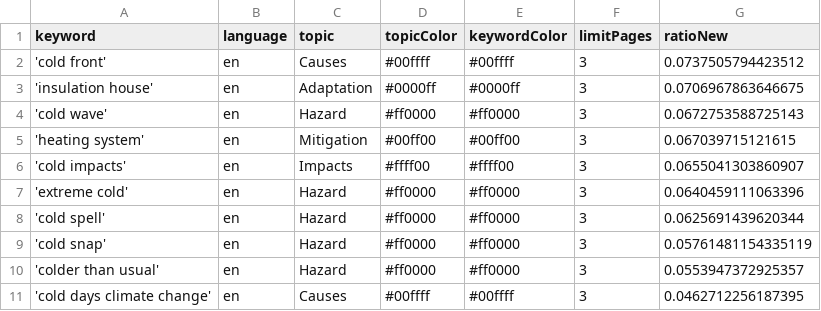
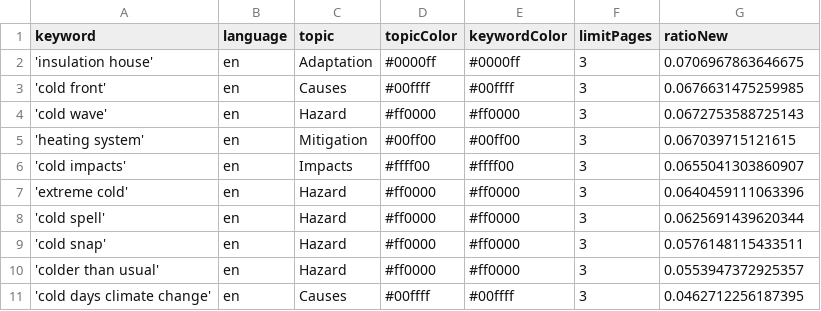
Before and after one commit to JW-news/ColdIsComing, a CSV file: keywords.csv, drawn as a sheet.

Commit message:
Commit from GitHub Actions (harvest:0.0)

```diff
--- a/keywords.csv
+++ b/keywords.csv
@@ -1,4 +1,4 @@
 keyword,language,topic,topicColor,keywordColor,limitPages,ratioNew
-'cold front',en,Causes,#00ffff,#00ffff,3,0.0737505794423512
 'insulation house',en,Adaptation,#0000ff,#0000ff,3,0.0706967863646675
+'cold front',en,Causes,#00ffff,#00ffff,3,0.0676631475259985
 'cold wave',en,Hazard,#ff0000,#ff0000,3,0.0672753588725143
@@ -8,3 +8,3 @@ keyword,language,topic,topicColor,keywordColor,limitPages,ratioNew
 'cold spell',en,Hazard,#ff0000,#ff0000,3,0.0625691439620344
-'cold snap',en,Hazard,#ff0000,#ff0000,3,0.05761481154335119
+'cold snap',en,Hazard,#ff0000,#ff0000,3,0.0576148115433511
 'colder than usual',en,Hazard,#ff0000,#ff0000,3,0.0553947372925357
```
